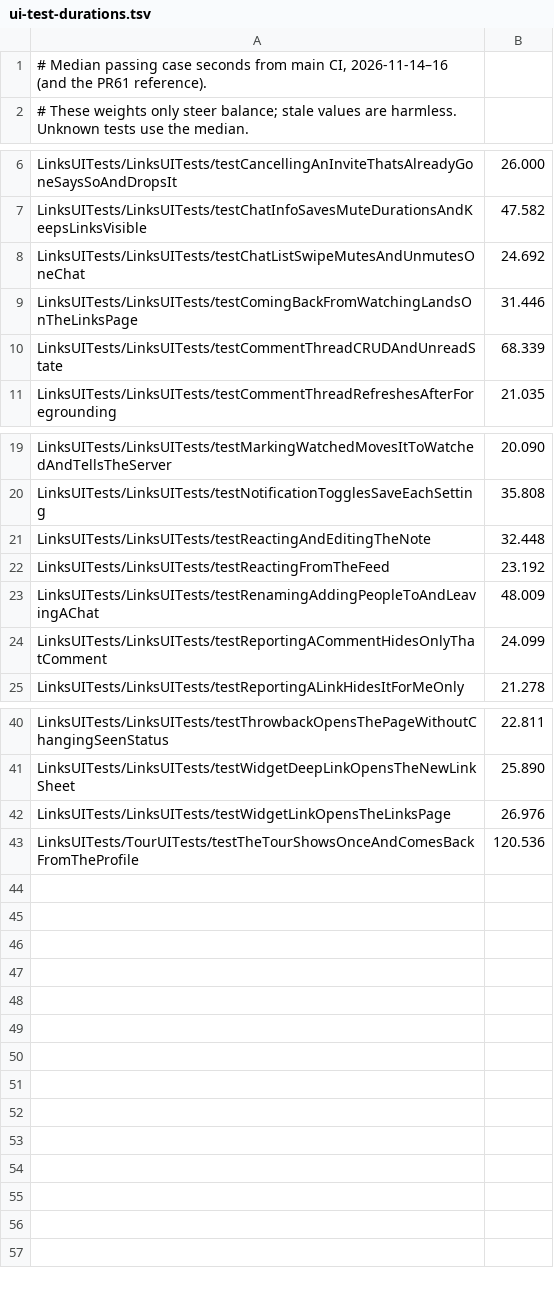
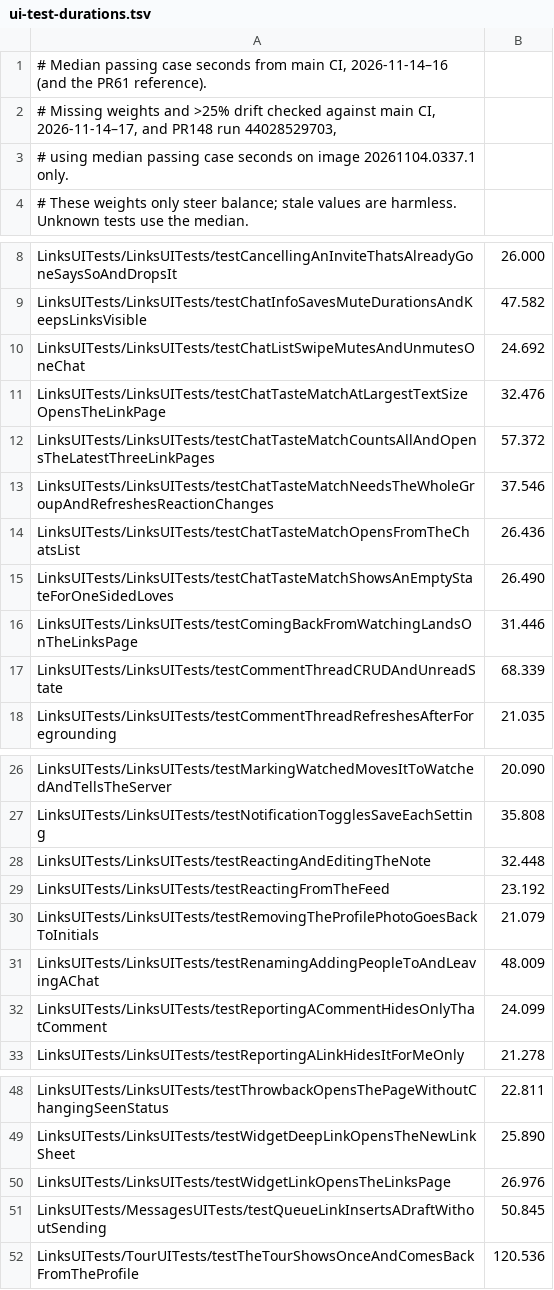
Before and after one commit to TPComm/sharedlinks, a TSV file: ios/scripts/ui-test-durations.tsv, drawn as a sheet; only a part is shown, gaps mark what is left out; the diff names each change by its address in the sheet, - before the commit and + after, or states it on an @@ line.

```diff
--- a/ios/scripts/ui-test-durations.tsv
+++ b/ios/scripts/ui-test-durations.tsv
+row 2: # Missing weights and >25% drift checked against main CI, 2026-11-14–17, and PR148 run 44028529703,
+row 3: # using median passing case seconds on image 20261104.0337.1 only.
+row 11: LinksUITests/LinksUITests/testChatTasteMatchAtLargestTextSizeOpensTheLinkPage | 32.476
+row 12: LinksUITests/LinksUITests/testChatTasteMatchCountsAllAndOpensTheLatestThreeLinkPages | 57.372
+row 13: LinksUITests/LinksUITests/testChatTasteMatchNeedsTheWholeGroupAndRefreshesReactionChanges | 37.546
+row 14: LinksUITests/LinksUITests/testChatTasteMatchOpensFromTheChatsList | 26.436
+row 15: LinksUITests/LinksUITests/testChatTasteMatchShowsAnEmptyStateForOneSidedLoves | 26.490
+row 30: LinksUITests/LinksUITests/testRemovingTheProfilePhotoGoesBackToInitials | 21.079
+row 51: LinksUITests/MessagesUITests/testQueueLinkInsertsADraftWithoutSending | 50.845
```
